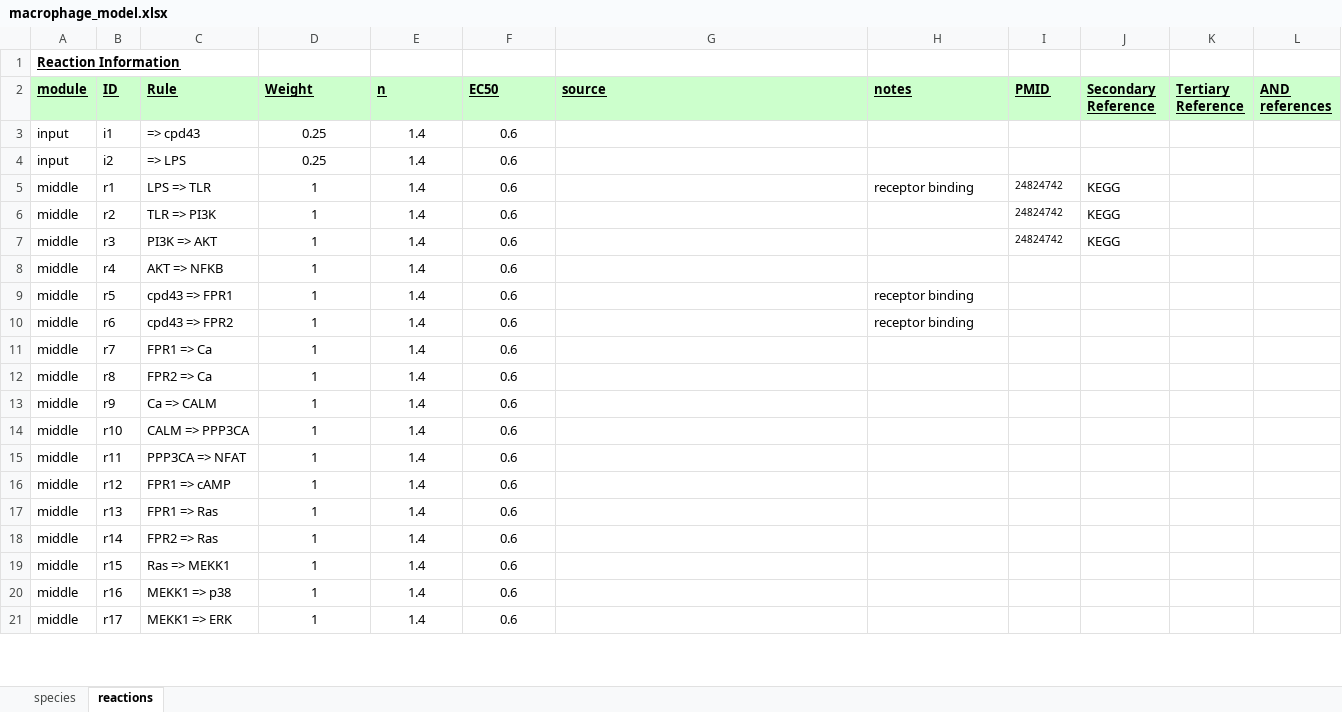
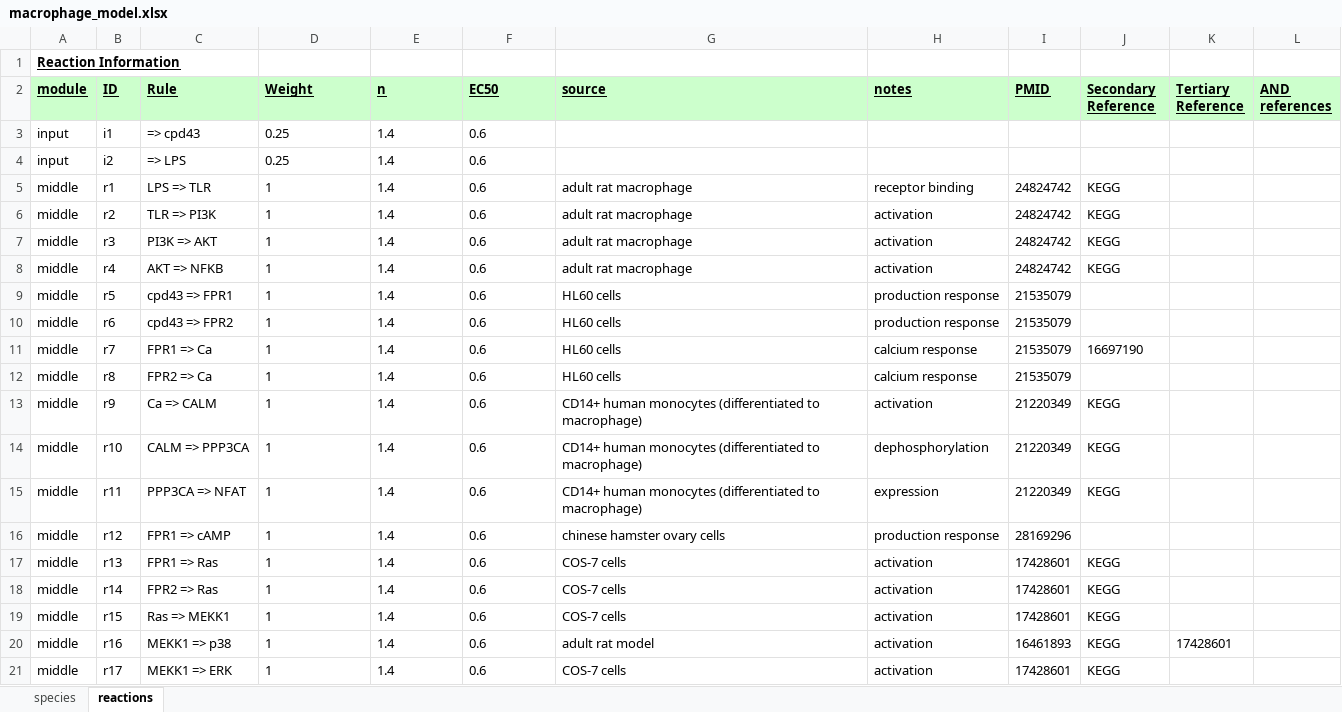
Before and after one commit to mihirsamdarshi/Cardiac-Macrophage-Modeling, an Excel workbook: macrophage_model.xlsx, sheet reactions, drawn as a sheet; only a part is shown; values as stored, in another font and other column widths than the file's, no borders; the diff covers the shown part only; the diff names each change by its address in the sheet, - before the commit and + after, or states it on an @@ line.

```diff
--- a/macrophage_model.xlsx (sheet reactions)
+++ b/macrophage_model.xlsx (sheet reactions)
-D3:F21 alignment: center
+D3:F21 alignment: left
-G5:G8 (source): (empty)
+G5:G8 (source): adult rat macrophage
@@ I5:I7 text size: larger @@
-H6:H8 (notes): (empty)
+H6:H8 (notes): activation
-I8 (PMID): (empty)
+I8 (PMID): 24824742
-J8 (Secondary Reference): (empty)
+J8 (Secondary Reference): KEGG
-G9:G12 (source): (empty)
+G9:G12 (source): HL60 cells
-H9:H10 (notes): receptor binding
+H9:H10 (notes): production response
-I9:I12 (PMID): (empty)
+I9:I12 (PMID): 21535079
-H11:H12 (notes): (empty)
+H11:H12 (notes): calcium response
-J11 (Secondary Reference): (empty)
+J11 (Secondary Reference): 16697190
-G13:G15 (source): (empty)
+G13:G15 (source): CD14+ human monocytes (differentiated to macrophage)
-H13 (notes): (empty)
+H13 (notes): activation
-I13:I15 (PMID): (empty)
+I13:I15 (PMID): 21220349
-J13:J15 (Secondary Reference): (empty)
+J13:J15 (Secondary Reference): KEGG
-H14 (notes): (empty)
+H14 (notes): dephosphorylation
-H15 (notes): (empty)
+H15 (notes): expression
-G16 (source): (empty)
+G16 (source): chinese hamster ovary cells
-H16 (notes): (empty)
+H16 (notes): production response
-I16 (PMID): (empty)
+I16 (PMID): 28169296
-G17:G19 (source): (empty)
+G17:G19 (source): COS-7 cells
-H17:H21 (notes): (empty)
+H17:H21 (notes): activation
-I17:I19 (PMID): (empty)
+I17:I19 (PMID): 17428601
-J17:J21 (Secondary Reference): (empty)
+J17:J21 (Secondary Reference): KEGG
-G20 (source): (empty)
+G20 (source): adult rat model
-I20 (PMID): (empty)
+I20 (PMID): 16461893
-K20 (Tertiary Reference): (empty)
+K20 (Tertiary Reference): 17428601
-G21 (source): (empty)
+G21 (source): COS-7 cells
-I21 (PMID): (empty)
+I21 (PMID): 17428601
```
Also changed, not shown: 58 edited cells and cell formats elsewhere in this sheet, sheet species, original_models/original_fibroblast_model.xlsx, 7 other files.
